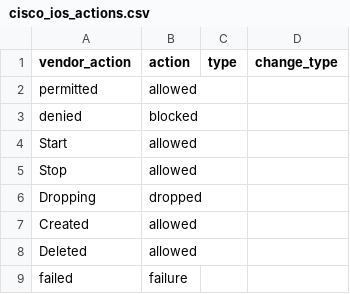
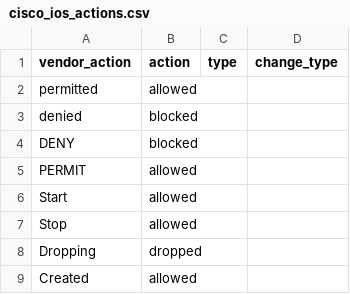
Before and after one commit to inspired/TA-cisco_ios, a CSV file: package/lookups/cisco_ios_actions.csv, drawn as a sheet; only a part is shown; the shorter side is filled out with more unchanged rows.

Commit message:
Update cisco_ios_actions.csv

```diff
--- a/package/lookups/cisco_ios_actions.csv
+++ b/package/lookups/cisco_ios_actions.csv
@@ -3,2 +3,4 @@ permitted,allowed,,
 denied,blocked,,
+DENY,blocked,,
+PERMIT,allowed,,
 Start,allowed,,
```
